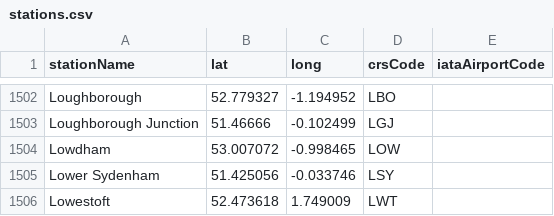
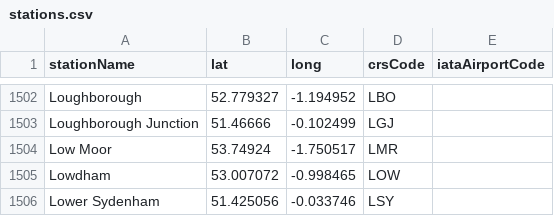
Before and after one commit to davwheat/uk-railway-stations, a CSV file: stations.csv, drawn as a sheet; only a part is shown, gaps mark what is left out; the shorter side is filled out with more unchanged rows.

Commit message:
feat: add low moor

```diff
--- a/stations.csv
+++ b/stations.csv
@@ -1503,2 +1503,3 @@ Loughborough,52.779327,-1.194952,LBO,
 Loughborough Junction,51.46666,-0.102499,LGJ,
+Low Moor,53.74924,-1.750517,LMR,
 Lowdham,53.007072,-0.998465,LOW,
```
